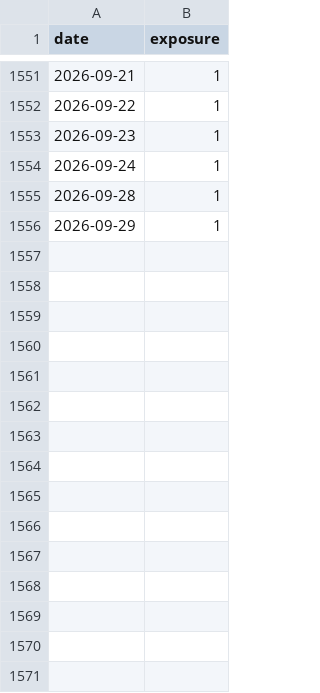
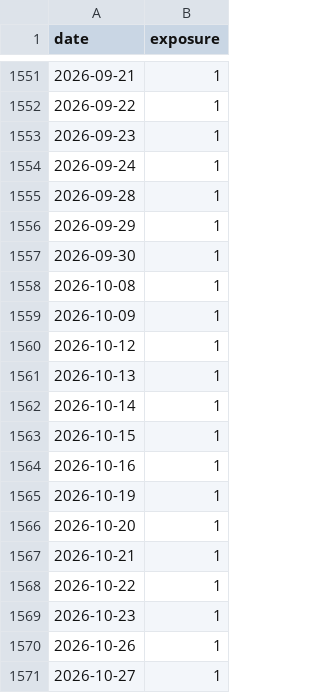
Before and after one commit to chenyh2003/hongli-run, a CSV file: output/holdings/BCD_state.csv, drawn as a sheet; only a part is shown, gaps mark what is left out; the diff names each change by its address in the sheet, - before the commit and + after, or states it on an @@ line.

```diff
--- a/output/holdings/BCD_state.csv
+++ b/output/holdings/BCD_state.csv
+row 1557: 2026-09-30 | 1
+row 1558: 2026-10-08 | 1
+row 1559: 2026-10-09 | 1
+row 1560: 2026-10-12 | 1
+row 1561: 2026-10-13 | 1
+row 1562: 2026-10-14 | 1
+row 1563: 2026-10-15 | 1
+row 1564: 2026-10-16 | 1
+row 1565: 2026-10-19 | 1
+row 1566: 2026-10-20 | 1
+row 1567: 2026-10-21 | 1
+row 1568: 2026-10-22 | 1
+row 1569: 2026-10-23 | 1
+row 1570: 2026-10-26 | 1
+row 1571: 2026-10-27 | 1
```
Also changed, not shown: data/rates/cgb_curve_full.csv, output/holdings/BCD_monthly_weights.csv, 16 other files.
